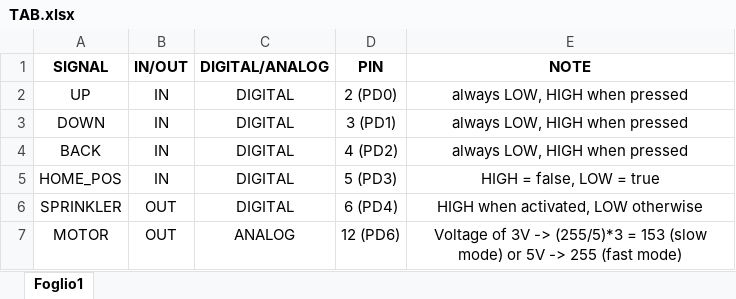
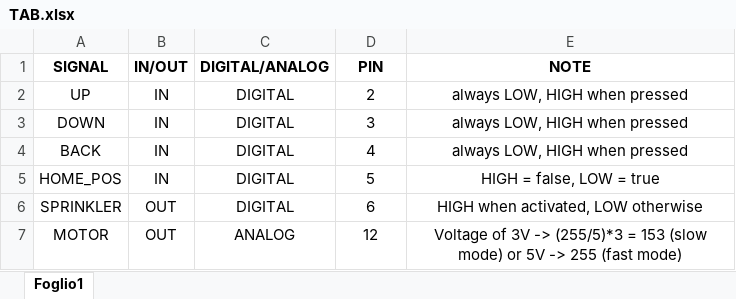
Before and after one commit to agnsal/C4MicrocontrollersExercises, an Excel workbook: exercise1/TAB.xlsx, sheet Foglio1, drawn as a sheet; values as stored, in another font and other column widths than the file's, no borders; the diff names each change by its address in the sheet, - before the commit and + after, or states it on an @@ line.

Commit message:
Add files via upload

```diff
--- a/exercise1/TAB.xlsx (sheet Foglio1)
+++ b/exercise1/TAB.xlsx (sheet Foglio1)
-D2 (PIN): 2 (PD0)
+D2 (PIN): 2
-D3 (PIN): 3 (PD1)
+D3 (PIN): 3
-D4 (PIN): 4 (PD2)
+D4 (PIN): 4
-D5 (PIN): 5 (PD3)
+D5 (PIN): 5
-D6 (PIN): 6 (PD4)
+D6 (PIN): 6
-D7 (PIN): 12 (PD6)
+D7 (PIN): 12
```
